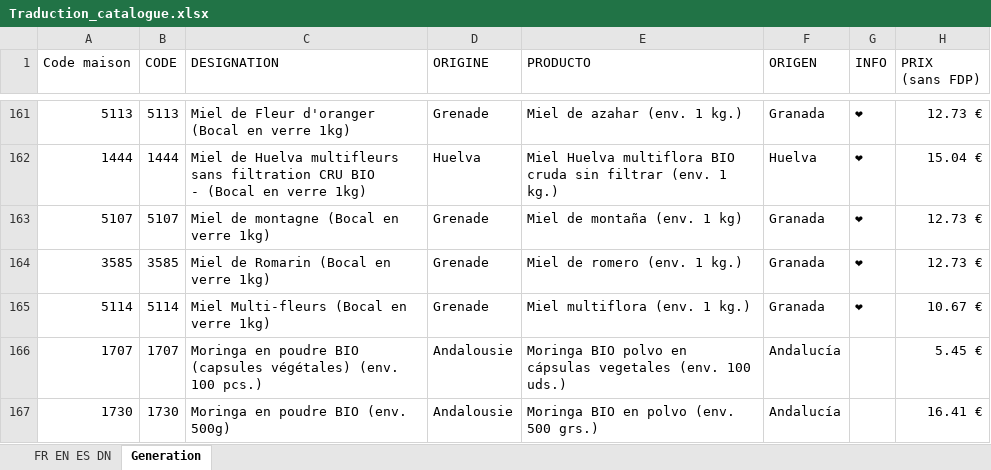
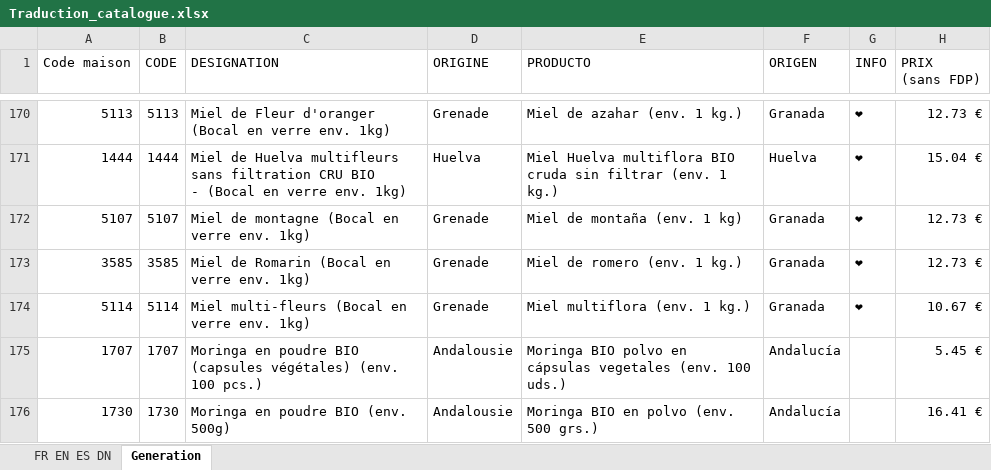
Before and after one commit to InfoFruitstock/traduction, an Excel workbook: Traduction_catalogue.xlsx, sheet Generation, drawn as a sheet; only a part is shown, gaps mark what is left out; values as stored, in another font and other column widths than the file's, no cell formats; conditional formats not drawn; addresses are those after the commit; the diff covers the shown part only; the diff names each change by its address in the sheet, - before the commit and + after, or states it on an @@ line.

```diff
--- a/Traduction_catalogue.xlsx (sheet Generation)
+++ b/Traduction_catalogue.xlsx (sheet Generation)
-C170 (DESIGNATION): …en verre 1kg)
+C170 (DESIGNATION): …en verre env. 1kg)
-C171 (DESIGNATION): …en verre 1kg)
+C171 (DESIGNATION): …en verre env. 1kg)
-C172 (DESIGNATION): Miel de montagne (Bocal en verre 1kg)
+C172 (DESIGNATION): Miel de montagne (Bocal en verre env. 1kg)
-C173 (DESIGNATION): Miel de Romarin (Bocal en verre 1kg)
+C173 (DESIGNATION): Miel de Romarin (Bocal en verre env. 1kg)
-C174 (DESIGNATION): Miel Multi-fleurs (Bocal en verre 1kg)
+C174 (DESIGNATION): Miel multi-fleurs (Bocal en verre env. 1kg)
```
Also changed, not shown: 34 added rows, 21 removed rows and 194 edited cells elsewhere in this sheet, sheet FR EN ES DN, cell formats, formulas that keep their value.
